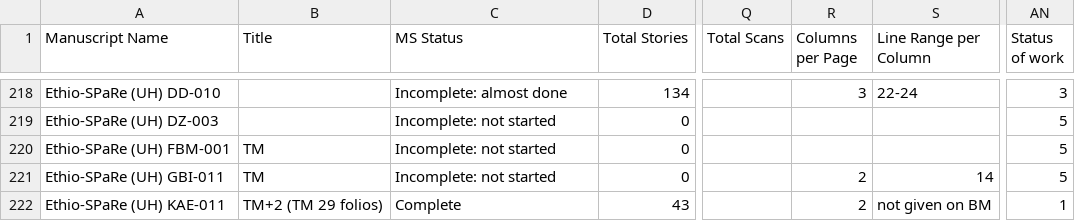
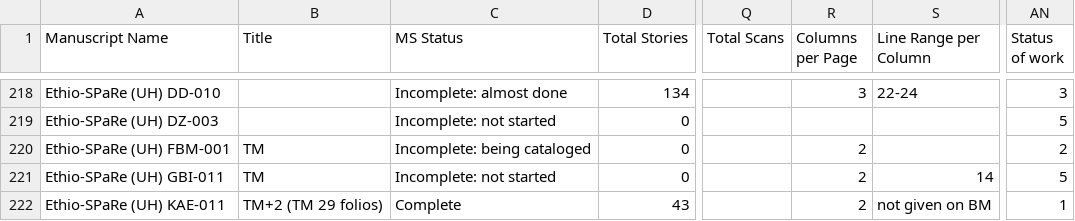
Before and after one commit to Princeton-CDH/pemm-data, a CSV file: data/manuscript.csv, drawn as a sheet; only a part is shown, gaps mark what is left out; the diff names each change by its address in the sheet, - before the commit and + after, or states it on an @@ line.

Commit message:
Automatic data updates from PEMM

```diff
--- a/data/manuscript.csv
+++ b/data/manuscript.csv
-C220 (MS Status): Incomplete: not started
+C220 (MS Status): Incomplete: being cataloged
-R220 (Columns per Page): (empty)
+R220 (Columns per Page): 2
-AN220 (Status of work): 5
+AN220 (Status of work): 2
```
